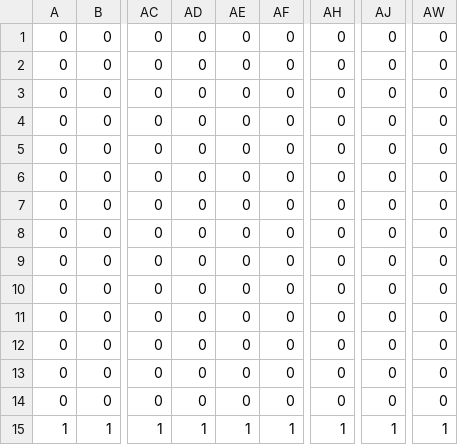
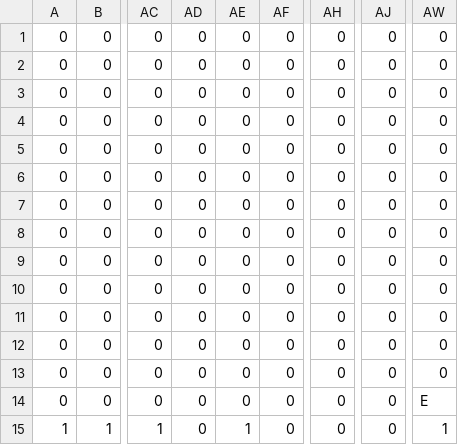
Before and after one commit to Takanashi1339/2019_9_GameJam, a CSV file: GameJam9/GameJam9/Content/CSV/Maptest.csv, drawn as a sheet; only a part is shown, gaps mark what is left out; the diff names each change by its address in the sheet, - before the commit and + after, or states it on an @@ line.

```diff
--- a/GameJam9/GameJam9/Content/CSV/Maptest.csv
+++ b/GameJam9/GameJam9/Content/CSV/Maptest.csv
-AW14: 0
+AW14: E
-AD15: 1
+AD15: 0
-AF15: 1
+AF15: 0
-AH15: 1
+AH15: 0
-AJ15: 1
+AJ15: 0
```
Also changed, not shown: GameJam9/GameJam9/Content/bin/Windows/Content/CSV/Maptest.csv, GameJam9/GameJam9/bin/Windows/x86/Debug/Content/CSV/Maptest.csv, 8 other files.
